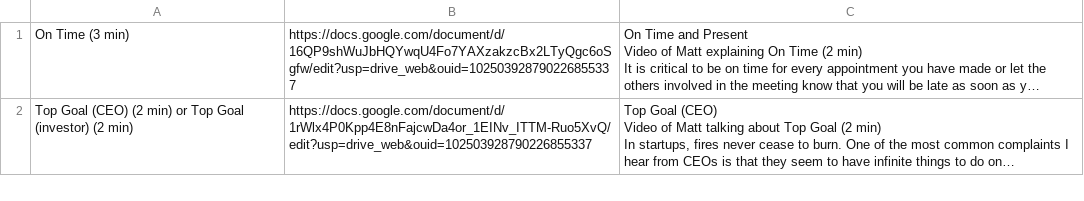
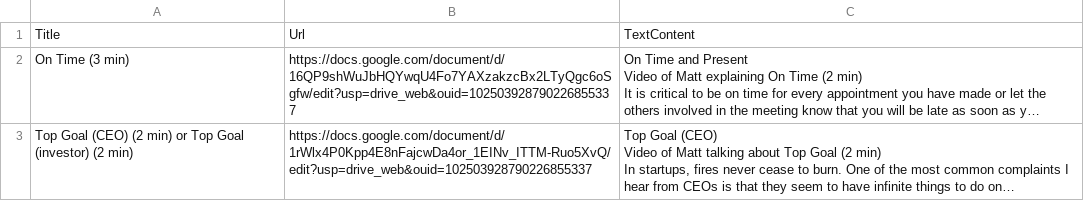
Before and after one commit to ndgranberry/semantic-search-example, a CSV file: ArticlesTest.csv, drawn as a sheet; only a part is shown; long unchanged cells end in …; the diff names each change by its address in the sheet, - before the commit and + after, or states it on an @@ line.

```diff
--- a/ArticlesTest.csv
+++ b/ArticlesTest.csv
+row 1: Title | Url | TextContent
```
Also changed, not shown: 5 other files.
